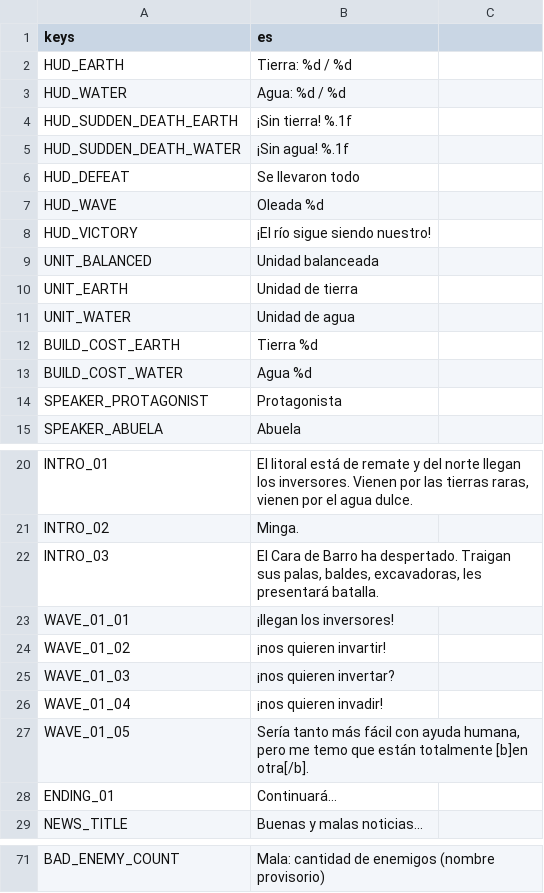
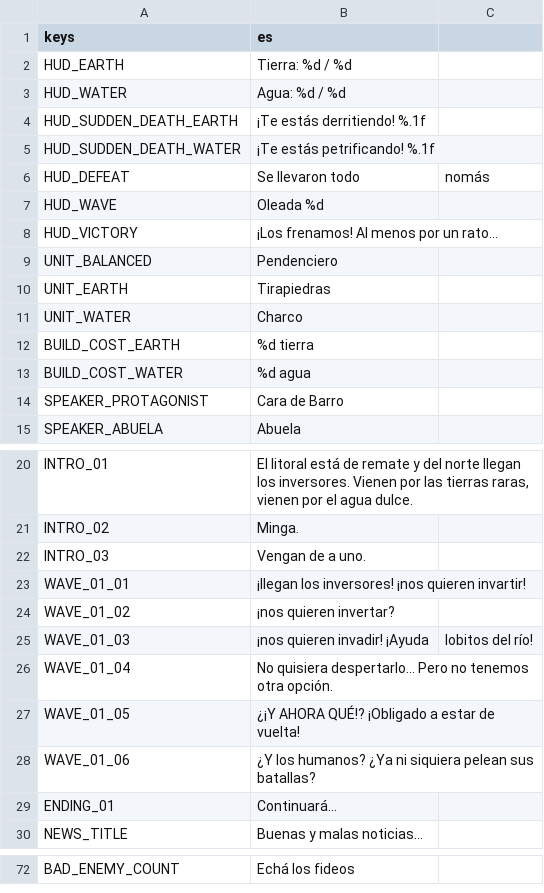
Before and after one commit to iagoziploc/barros-raros, a CSV file: localization/strings.csv, drawn as a sheet; only a part is shown, gaps mark what is left out; addresses are those after the commit; the diff covers the shown part only; the diff names each change by its address in the sheet, - before the commit and + after, or states it on an @@ line.

```diff
--- a/localization/strings.csv
+++ b/localization/strings.csv
-B4 (es): ¡Sin tierra! %.1f
+B4 (es): ¡Te estás derritiendo! %.1f
-B5 (es): ¡Sin agua! %.1f
+B5 (es): ¡Te estás petrificando! %.1f
-C6: (empty)
+C6: nomás
-B8 (es): ¡El río sigue siendo nuestro!
+B8 (es): ¡Los frenamos! Al menos por un rato...
-B9 (es): Unidad balanceada
+B9 (es): Pendenciero
-B10 (es): Unidad de tierra
+B10 (es): Tirapiedras
-B11 (es): Unidad de agua
+B11 (es): Charco
-B12 (es): Tierra %d
+B12 (es): %d tierra
-B13 (es): Agua %d
+B13 (es): %d agua
-B14 (es): Protagonista
+B14 (es): Cara de Barro
-B22 (es): El Cara de Barro ha despertado. Traigan sus palas, baldes, excavadoras, les presentará batalla.
+B22 (es): Vengan de a uno.
-B23 (es): ¡llegan los inversores!
+B23 (es): ¡llegan los inversores! ¡nos quieren invartir!
-B24 (es): ¡nos quieren invartir!
+B24 (es): ¡nos quieren invertar?
-B25 (es): ¡nos quieren invertar?
+B25 (es): ¡nos quieren invadir! ¡Ayuda
-C25: (empty)
+C25: lobitos del río!
-B26 (es): ¡nos quieren invadir!
+B26 (es): No quisiera despertarlo... Pero no tenemos otra opción.
-B27 (es): Sería tanto más fácil con ayuda humana, pero me temo que están totalmente [b]en otra[/b].
+B27 (es): ¿¡Y AHORA QUÉ!? ¡Obligado a estar de vuelta!
+row 28: WAVE_01_06 | ¿Y los humanos? ¿Ya ni siquiera pelean sus batallas?
-B29 (es): Continuará…
+B29 (es): Continuará...
-B72 (es): Mala: cantidad de enemigos (nombre provisorio)
+B72 (es): Echá los fideos
```
Also changed, not shown: 23 edited cells elsewhere in this file, 2 other files.
